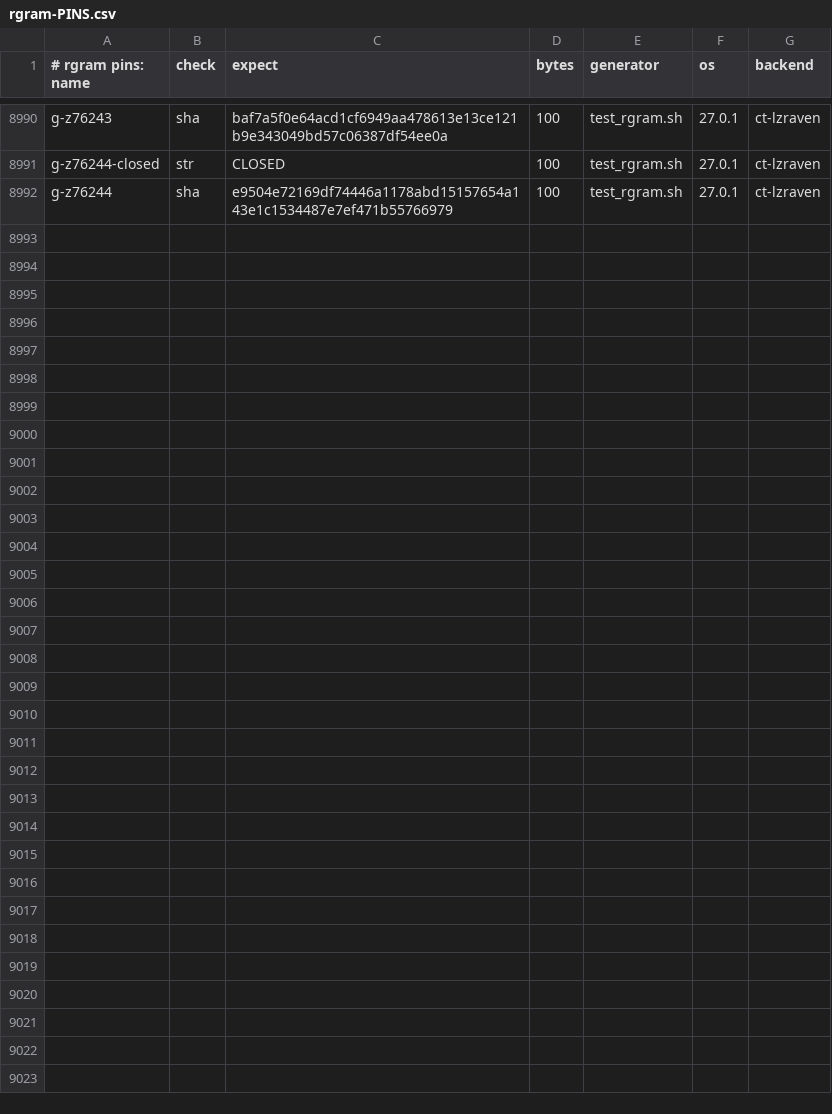
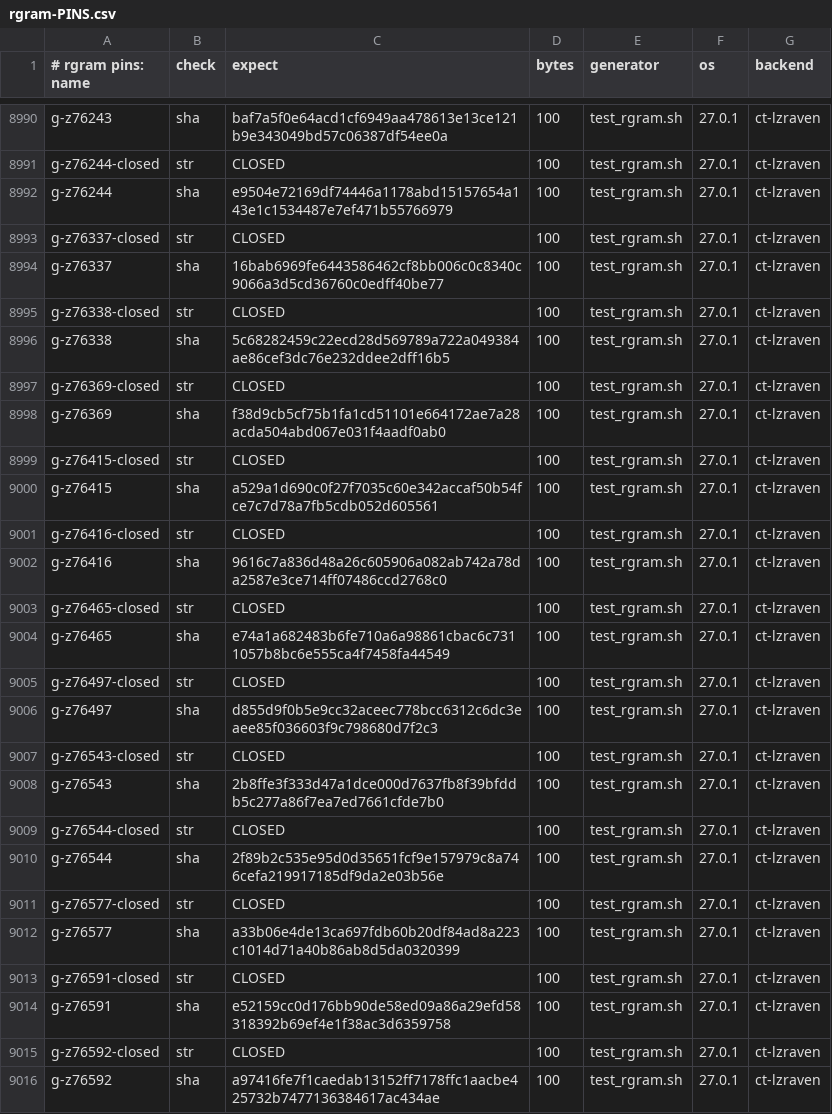
Before and after one commit to mrowlinson/applearchive-cleanroom, a CSV file: vectors/rgram-PINS.csv, drawn as a sheet; only a part is shown, gaps mark what is left out.

```diff
--- a/vectors/rgram-PINS.csv
+++ b/vectors/rgram-PINS.csv
@@ -8992 +8992,25 @@ g-z76244-closed,str,CLOSED,100,test_rgram.sh,27.0.1,ct-lzraven
 g-z76244,sha,e9504e72169df74446a1178abd15157654a143e1c1534487e7ef471b55766979,100,test_rgram.sh,27.0.1,ct-lzraven
+g-z76337-closed,str,CLOSED,100,test_rgram.sh,27.0.1,ct-lzraven
+g-z76337,sha,16bab6969fe6443586462cf8bb006c0c8340c9066a3d5cd36760c0edff40be77,100,test_rgram.sh,27.0.1,ct-lzraven
+g-z76338-closed,str,CLOSED,100,test_rgram.sh,27.0.1,ct-lzraven
+g-z76338,sha,5c68282459c22ecd28d569789a722a049384ae86cef3dc76e232ddee2dff16b5,100,test_rgram.sh,27.0.1,ct-lzraven
+g-z76369-closed,str,CLOSED,100,test_rgram.sh,27.0.1,ct-lzraven
+g-z76369,sha,f38d9cb5cf75b1fa1cd51101e664172ae7a28acda504abd067e031f4aadf0ab0,100,test_rgram.sh,27.0.1,ct-lzraven
+g-z76415-closed,str,CLOSED,100,test_rgram.sh,27.0.1,ct-lzraven
+g-z76415,sha,a529a1d690c0f27f7035c60e342accaf50b54fce7c7d78a7fb5cdb052d605561,100,test_rgram.sh,27.0.1,ct-lzraven
+g-z76416-closed,str,CLOSED,100,test_rgram.sh,27.0.1,ct-lzraven
+g-z76416,sha,9616c7a836d48a26c605906a082ab742a78da2587e3ce714ff07486ccd2768c0,100,test_rgram.sh,27.0.1,ct-lzraven
+g-z76465-closed,str,CLOSED,100,test_rgram.sh,27.0.1,ct-lzraven
+g-z76465,sha,e74a1a682483b6fe710a6a98861cbac6c7311057b8bc6e555ca4f7458fa44549,100,test_rgram.sh,27.0.1,ct-lzraven
+g-z76497-closed,str,CLOSED,100,test_rgram.sh,27.0.1,ct-lzraven
+g-z76497,sha,d855d9f0b5e9cc32aceec778bcc6312c6dc3eaee85f036603f9c798680d7f2c3,100,test_rgram.sh,27.0.1,ct-lzraven
+g-z76543-closed,str,CLOSED,100,test_rgram.sh,27.0.1,ct-lzraven
+g-z76543,sha,2b8ffe3f333d47a1dce000d7637fb8f39bfddb5c277a86f7ea7ed7661cfde7b0,100,test_rgram.sh,27.0.1,ct-lzraven
+g-z76544-closed,str,CLOSED,100,test_rgram.sh,27.0.1,ct-lzraven
+g-z76544,sha,2f89b2c535e95d0d35651fcf9e157979c8a746cefa219917185df9da2e03b56e,100,test_rgram.sh,27.0.1,ct-lzraven
+g-z76577-closed,str,CLOSED,100,test_rgram.sh,27.0.1,ct-lzraven
+g-z76577,sha,a33b06e4de13ca697fdb60b20df84ad8a223c1014d71a40b86ab8d5da0320399,100,test_rgram.sh,27.0.1,ct-lzraven
+g-z76591-closed,str,CLOSED,100,test_rgram.sh,27.0.1,ct-lzraven
+g-z76591,sha,e52159cc0d176bb90de58ed09a86a29efd58318392b69ef4e1f38ac3d6359758,100,test_rgram.sh,27.0.1,ct-lzraven
+g-z76592-closed,str,CLOSED,100,test_rgram.sh,27.0.1,ct-lzraven
+g-z76592,sha,a97416fe7f1caedab13152ff7178ffc1aacbe425732b7477136384617ac434ae,100,test_rgram.sh,27.0.1,ct-lzraven
```
Also changed, not shown: 2 other files.
